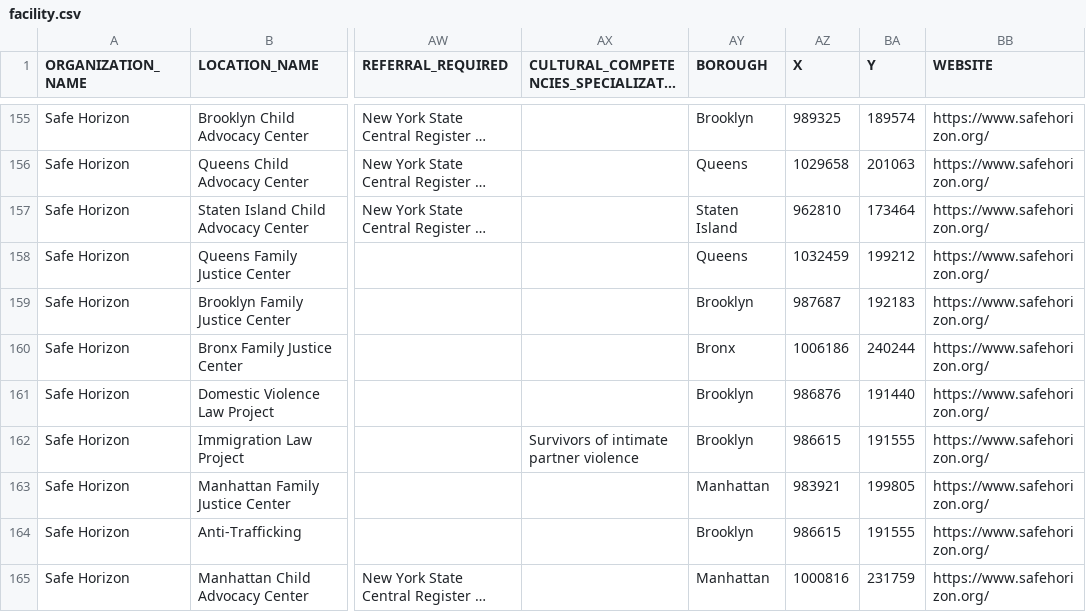
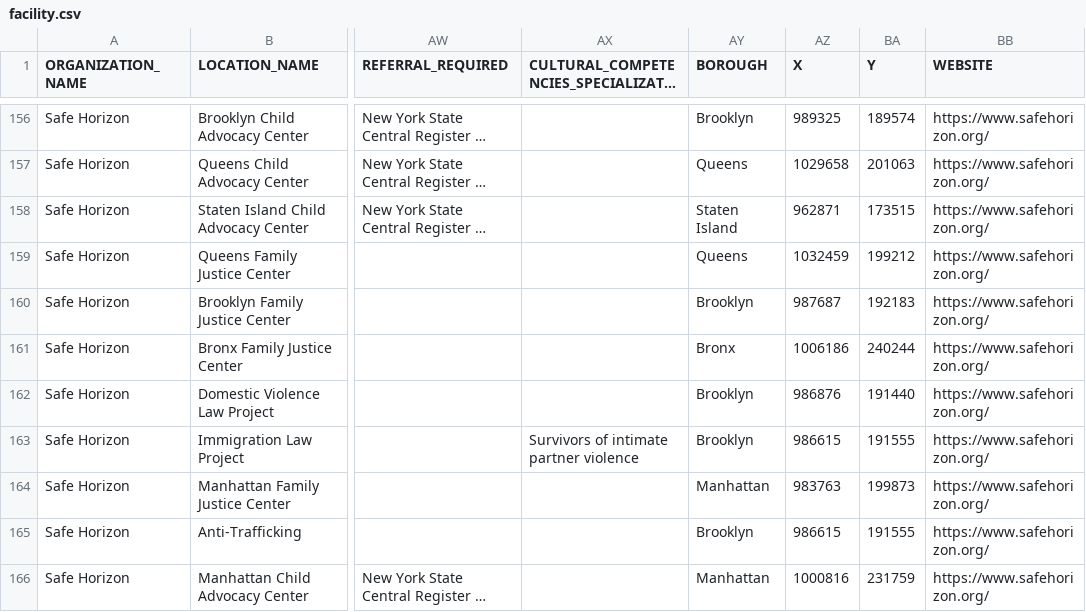
Before and after one commit to cmenedes/victim-services, a CSV file: src/data/facility.csv, drawn as a sheet; only a part is shown, gaps mark what is left out; long unchanged cells end in …; addresses are those after the commit; the diff covers the shown part only; the diff names each change by its address in the sheet, - before the commit and + after, or states it on an @@ line.

```diff
--- a/src/data/facility.csv
+++ b/src/data/facility.csv
-AZ158 (X): 962810
+AZ158 (X): 962871
-BA158 (Y): 173464
+BA158 (Y): 173515
-AZ164 (X): 983921
+AZ164 (X): 983763
-BA164 (Y): 199805
+BA164 (Y): 199873
```
Also changed, not shown: 1 added row and 33 edited cells elsewhere in this file.
